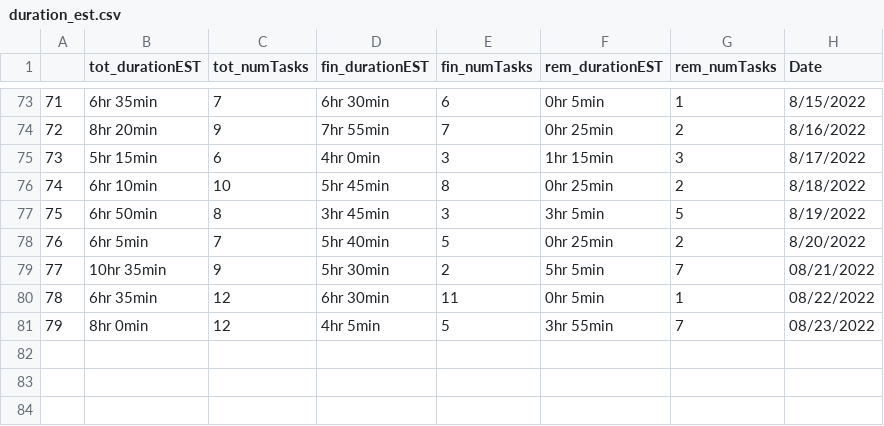
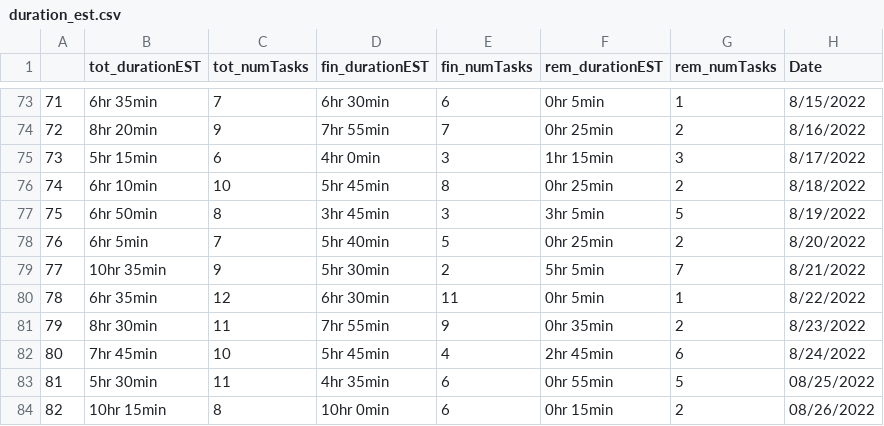
Before and after one commit to AndyLeeProjects/notion_automation, a CSV file: Data/duration_est.csv, drawn as a sheet; only a part is shown, gaps mark what is left out.

```diff
--- a/Data/duration_est.csv
+++ b/Data/duration_est.csv
@@ -78,4 +78,7 @@
 76,6hr 5min,7,5hr 40min,5,0hr 25min,2,8/20/2022
-77,10hr 35min,9,5hr 30min,2,5hr 5min,7,08/21/2022
-78,6hr 35min,12,6hr 30min,11,0hr 5min,1,08/22/2022
-79,8hr 0min,12,4hr 5min,5,3hr 55min,7,08/23/2022
+77,10hr 35min,9,5hr 30min,2,5hr 5min,7,8/21/2022
+78,6hr 35min,12,6hr 30min,11,0hr 5min,1,8/22/2022
+79,8hr 30min,11,7hr 55min,9,0hr 35min,2,8/23/2022
+80,7hr 45min,10,5hr 45min,4,2hr 45min,6,8/24/2022
+81,5hr 30min,11,4hr 35min,6,0hr 55min,5,08/25/2022
+82,10hr 15min,8,10hr 0min,6,0hr 15min,2,08/26/2022
```
Also changed, not shown: Data/all_dat.csv, Data/morning_routine.csv, 3 other files.
